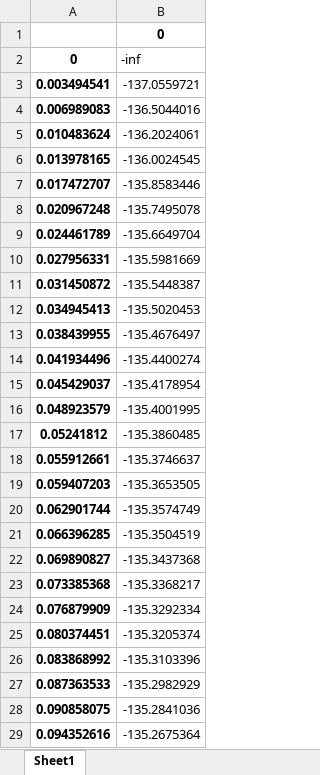
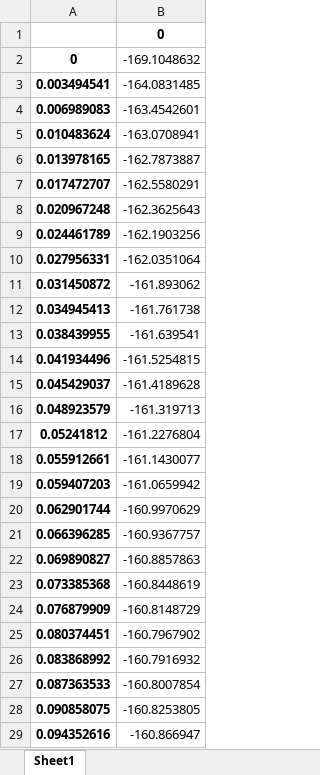
Before and after one commit to mariapubillfont/RT, an Excel workbook: RT_radpat_0deg.xlsx, sheet Sheet1, drawn as a sheet; only a part is shown; values as stored, in another font and other column widths than the file's, no borders; the diff covers the shown part only; the diff names each change by its address in the sheet, - before the commit and + after, or states it on an @@ line.

```diff
--- a/RT_radpat_0deg.xlsx (sheet Sheet1)
+++ b/RT_radpat_0deg.xlsx (sheet Sheet1)
-B2: -inf
+B2: -169.1048632
-B3: -137.0559721
+B3: -164.0831485
-B4: -136.5044016
+B4: -163.4542601
-B5: -136.2024061
+B5: -163.0708941
-B6: -136.0024545
+B6: -162.7873887
-B7: -135.8583446
+B7: -162.5580291
-B8: -135.7495078
+B8: -162.3625643
-B9: -135.6649704
+B9: -162.1903256
-B10: -135.5981669
+B10: -162.0351064
-B11: -135.5448387
+B11: -161.893062
-B12: -135.5020453
+B12: -161.761738
-B13: -135.4676497
+B13: -161.639541
-B14: -135.4400274
+B14: -161.5254815
-B15: -135.4178954
+B15: -161.4189628
-B16: -135.4001995
+B16: -161.319713
-B17: -135.3860485
+B17: -161.2276804
-B18: -135.3746637
+B18: -161.1430077
-B19: -135.3653505
+B19: -161.0659942
-B20: -135.3574749
+B20: -160.9970629
-B21: -135.3504519
+B21: -160.9367757
-B22: -135.3437368
+B22: -160.8857863
-B23: -135.3368217
+B23: -160.8448619
-B24: -135.3292334
+B24: -160.8148729
-B25: -135.3205374
+B25: -160.7967902
-B26: -135.3103396
+B26: -160.7916932
-B27: -135.2982929
+B27: -160.8007854
-B28: -135.2841036
+B28: -160.8253805
-B29: -135.2675364
+B29: -160.866947
```
Also changed, not shown: 872 edited cells elsewhere in this sheet, Phase_distribution_80.xlsx, RT_radpat_20deg.xlsx, 17 other files.
